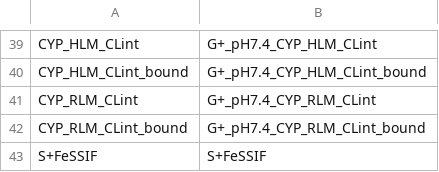
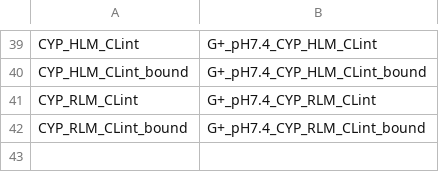
Before and after one commit to bartongroup/DDUpred, a CSV file: test_data/lombardo_rename.csv, drawn as a sheet; only a part is shown, gaps mark what is left out; the diff names each change by its address in the sheet, - before the commit and + after, or states it on an @@ line.

Commit message:
Removed duplicate column

```diff
--- a/test_data/lombardo_rename.csv
+++ b/test_data/lombardo_rename.csv
-row 43: S+FeSSIF | S+FeSSIF
```
